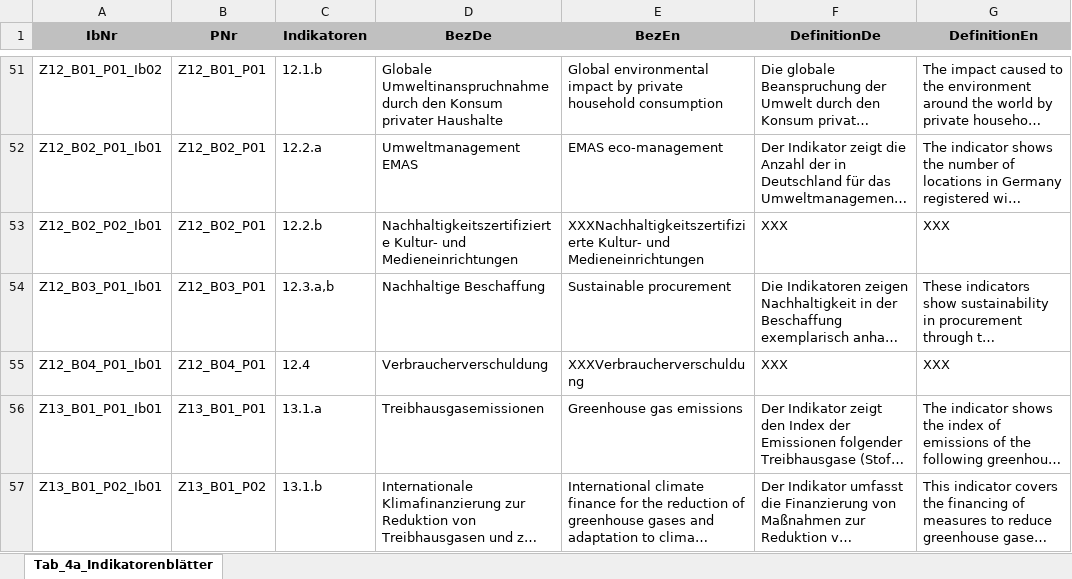
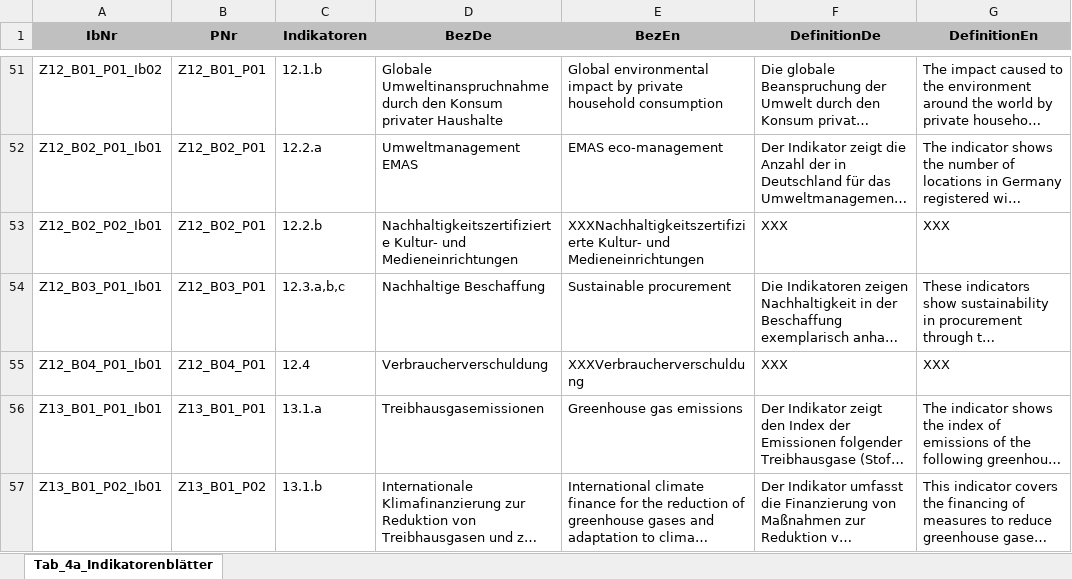
Before and after one commit to DnsUpgradeEnvironment/transfer, an Excel workbook: Tab_4a_Indikatorenblätter.xlsx, sheet Tab_4a_Indikatorenblätter, drawn as a sheet; only a part is shown, gaps mark what is left out; long unchanged cells end in …; values as stored, in another font and other column widths than the file's, no borders; the diff names each change by its address in the sheet, - before the commit and + after, or states it on an @@ line.

```diff
--- a/Tab_4a_Indikatorenblätter.xlsx (sheet Tab_4a_Indikatorenblätter)
+++ b/Tab_4a_Indikatorenblätter.xlsx (sheet Tab_4a_Indikatorenblätter)
-C54 (Indikatoren): 12.3.a,b
+C54 (Indikatoren): 12.3.a,b,c
```
Also changed, not shown: Dic_Abkürzungen.xlsx, Dic_Disagg_Ausprägungen.xlsx, 11 other files.
